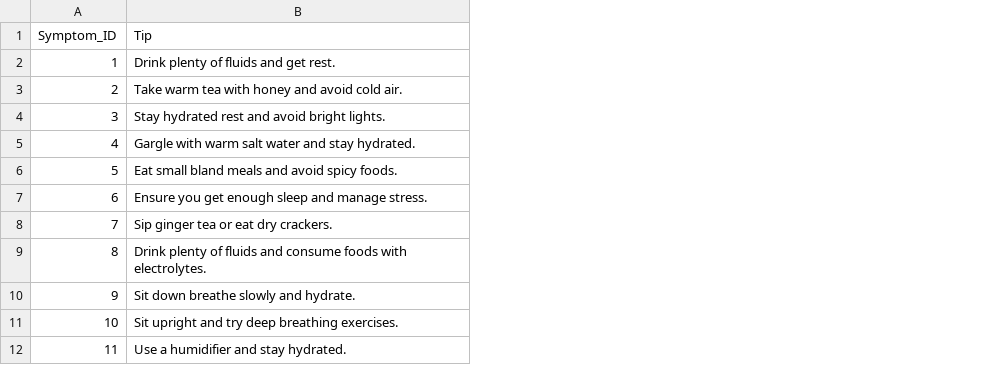
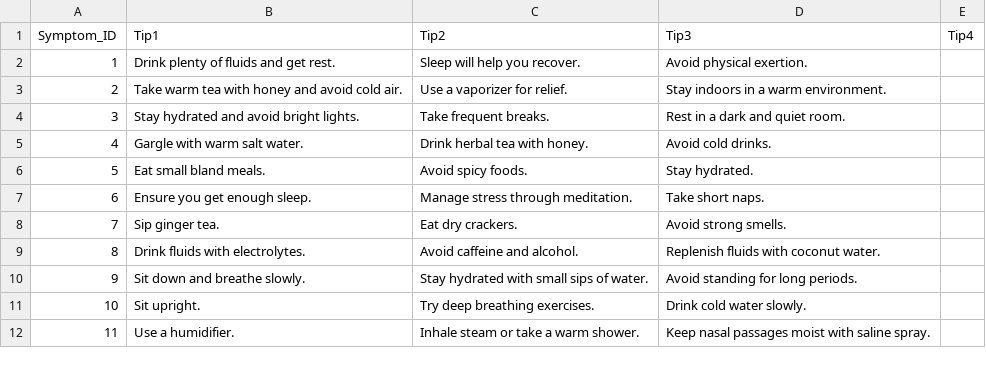
Before and after one commit to MohamedEmadHamida/NLP5, a CSV file: tips.csv, drawn as a sheet; removed rows and columns are numbered as before the commit, all else as after; the diff names each change by its address in the sheet, - before the commit and + after, or states it on an @@ line.

```diff
--- a/tips.csv
+++ b/tips.csv
-column B (Tip), rows 2-12: Drink plenty of fluids and get rest. | Take warm tea with honey and avoid cold air. | Stay hydrated rest and avoid bright lights. | Gargle with warm salt water and stay hydrated. | Eat small bland meals and avoid spicy foods. | Ensure you get enough sleep and manage stress. | Sip ginger tea or eat dry crackers. | Drink plenty of fluids and consume foods with electrolytes. | Sit down breathe slowly and hydrate. | Sit upright and try deep breathing exercises. | Use a humidifier and stay hydrated.
+column B (Tip1), rows 2-12: Drink plenty of fluids and get rest. | Take warm tea with honey and avoid cold air. | Stay hydrated and avoid bright lights. | Gargle with warm salt water. | Eat small bland meals. | Ensure you get enough sleep. | Sip ginger tea. | Drink fluids with electrolytes. | Sit down and breathe slowly. | Sit upright. | Use a humidifier.
+column C (Tip2), rows 2-12: Sleep will help you recover. | Use a vaporizer for relief. | Take frequent breaks. | Drink herbal tea with honey. | Avoid spicy foods. | Manage stress through meditation. | Eat dry crackers. | Avoid caffeine and alcohol. | Stay hydrated with small sips of water. | Try deep breathing exercises. | Inhale steam or take a warm shower.
+column D (Tip3), rows 2-12: Avoid physical exertion. | Stay indoors in a warm environment. | Rest in a dark and quiet room. | Avoid cold drinks. | Stay hydrated. | Take short naps. | Avoid strong smells. | Replenish fluids with coconut water. | Avoid standing for long periods. | Drink cold water slowly. | Keep nasal passages moist with saline spray.
+column E (Tip4), empty
```
Also changed, not shown: 1 other file.
